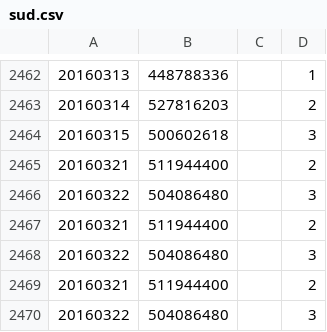
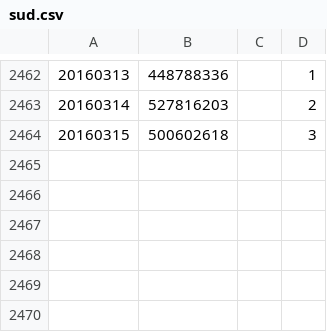
Before and after one commit to akasimo/EnergyAdvisor, a CSV file: res/csv/sud.csv, drawn as a sheet; only a part is shown, gaps mark what is left out.

```diff
--- a/res/csv/sud.csv
+++ b/res/csv/sud.csv
@@ -2464,7 +2464 @@
 20160315,500602618,,3
-20160321,511944400,,2
-20160322,504086480,,3
-20160321,511944400,,2
-20160322,504086480,,3
-20160321,511944400,,2
-20160322,504086480,,3
```
Also changed, not shown: res/csv/nord.csv, 1 other file.
